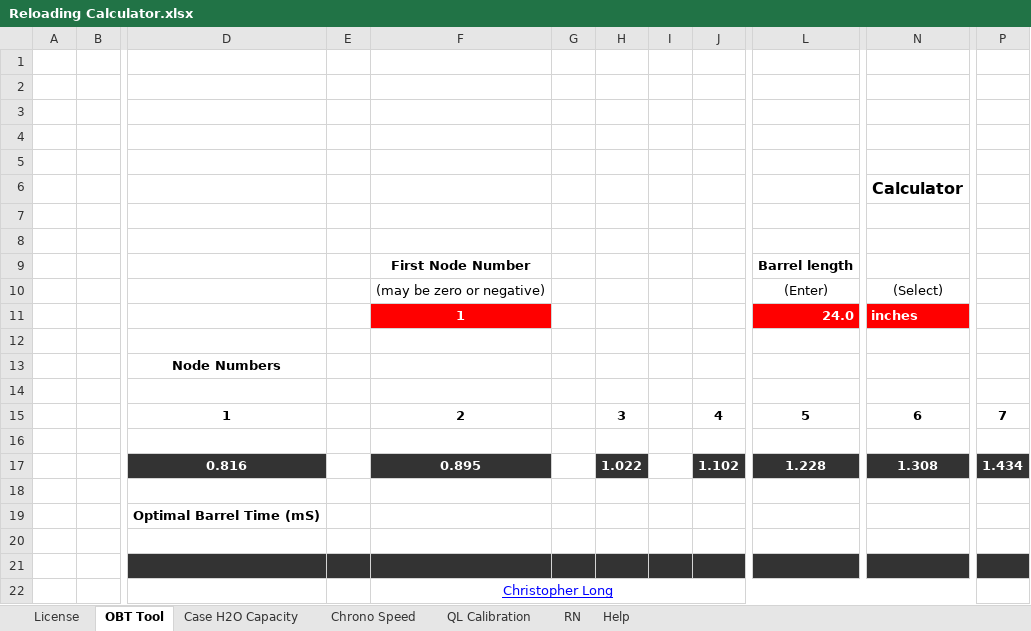
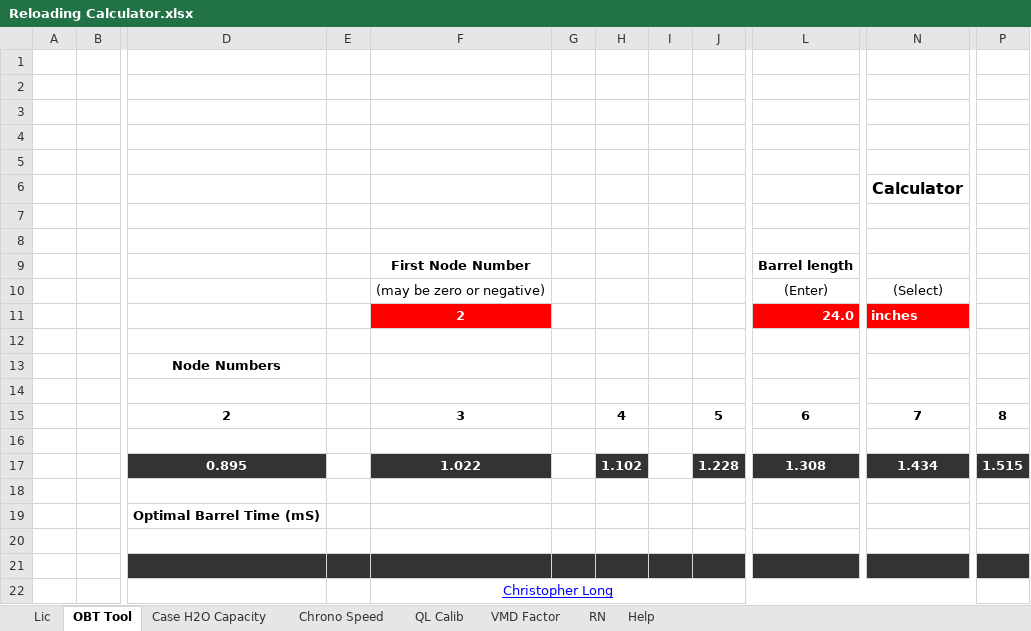
Before and after one commit to NemesisXB/ReloadingCalculator, an Excel workbook: Reloading Calculator.xlsx, sheet OBT Tool, drawn as a sheet; only a part is shown, gaps mark what is left out; values as stored, in another font and other column widths than the file's, no borders; charts and pictures not drawn; removed rows and columns are numbered as before the commit, all else as after; rows hold the shown columns only; the diff names each change by its address in the sheet, - before the commit and + after, or states it on an @@ line.

Commit message:
V1.30 - Add VMD Powder Factor Sheet with some VMD factors

```diff
--- a/Reloading Calculator.xlsx (sheet OBT Tool)
+++ b/Reloading Calculator.xlsx (sheet OBT Tool)
-sheet tab: License
+sheet tab: Lic
-sheet tab: QL Calibration
+sheet tab: QL Calib
+sheet tab: VMD Factor
-column H, empty
-column I, empty
+column I, empty
+column J, empty
-F11: 1
+F11: 2
-row 15:  |  | 1 |  | 2 |  | 3 |  | 4 | 5 | 6 | 7
+row 15:  |  | 2 |  | 3 |  | 4 |  | 5 | 6 | 7 | 8
-row 17:  |  | 0.816 |  | 0.895 |  | 1.022 |  | 1.102 | 1.228 | 1.308 | 1.434
+row 17:  |  | 0.895 |  | 1.022 |  | 1.102 |  | 1.228 | 1.308 | 1.434 | 1.515
```
Also changed, not shown: sheet Case H2O Capacity, sheet Chrono Speed, sheet RN, sheet QL Calib, charts or pictures.
